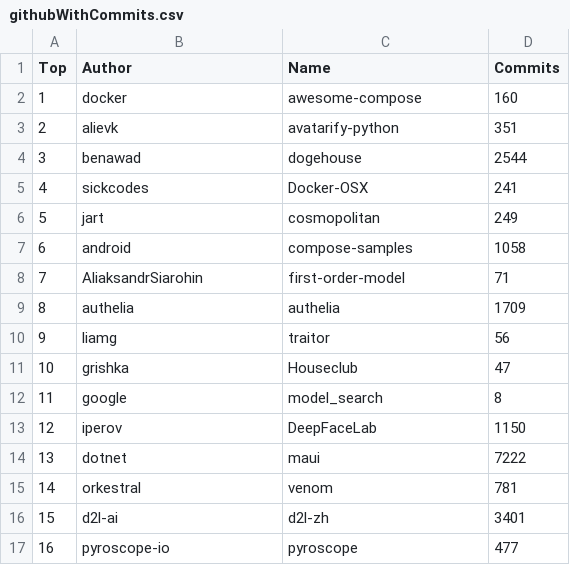
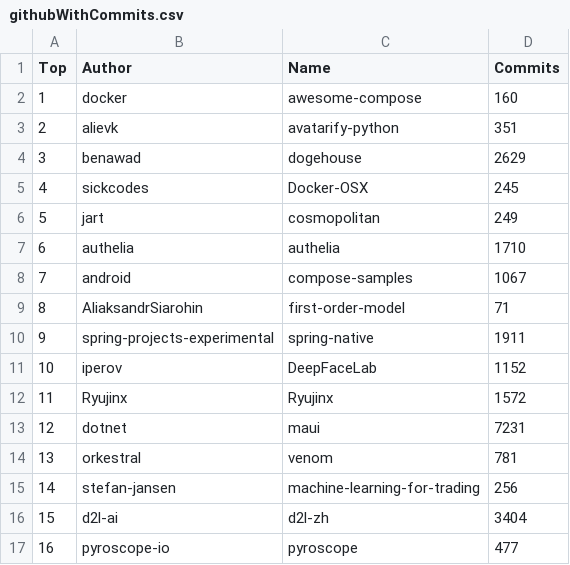
Before and after one commit to afdezfraga/afdezfraga.github.io, a CSV file: githubWithCommits.csv, drawn as a sheet; only a part is shown; the diff covers the shown part only.

```diff
--- a/githubWithCommits.csv
+++ b/githubWithCommits.csv
@@ -3,15 +3,15 @@ Top,Author,Name,Commits
 2,alievk,avatarify-python,351
-3,benawad,dogehouse,2544
-4,sickcodes,Docker-OSX,241
+3,benawad,dogehouse,2629
+4,sickcodes,Docker-OSX,245
 5,jart,cosmopolitan,249
-6,android,compose-samples,1058
-7,AliaksandrSiarohin,first-order-model,71
-8,authelia,authelia,1709
-9,liamg,traitor,56
-10,grishka,Houseclub,47
-11,google,model_search,8
-12,iperov,DeepFaceLab,1150
-13,dotnet,maui,7222
-14,orkestral,venom,781
-15,d2l-ai,d2l-zh,3401
+6,authelia,authelia,1710
+7,android,compose-samples,1067
+8,AliaksandrSiarohin,first-order-model,71
+9,spring-projects-experimental,spring-native,1911
+10,iperov,DeepFaceLab,1152
+11,Ryujinx,Ryujinx,1572
+12,dotnet,maui,7231
+13,orkestral,venom,781
+14,stefan-jansen,machine-learning-for-trading,256
+15,d2l-ai,d2l-zh,3404
 16,pyroscope-io,pyroscope,477
```
Also changed, not shown: 24 edited cells elsewhere in this file, 1 other file.
